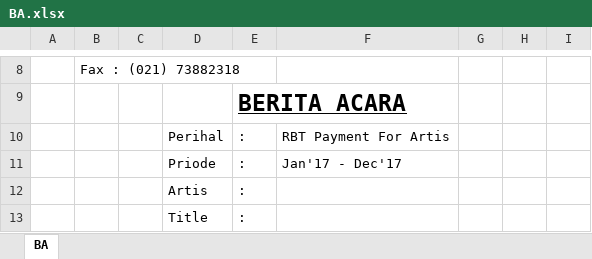
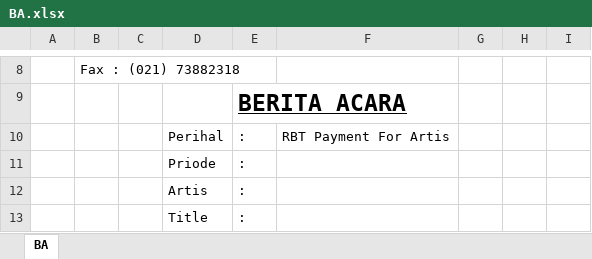
Before and after one commit to alhadirahman22/prodigi, an Excel workbook: BA.xlsx, sheet BA, drawn as a sheet; only a part is shown, gaps mark what is left out; values as stored, in another font and other column widths than the file's, no borders; the diff names each change by its address in the sheet, - before the commit and + after, or states it on an @@ line.

```diff
--- a/BA.xlsx (sheet BA)
+++ b/BA.xlsx (sheet BA)
-F11: Jan'17 - Dec'17
+F11: (empty)
```
Also changed, not shown: 7 other files.
